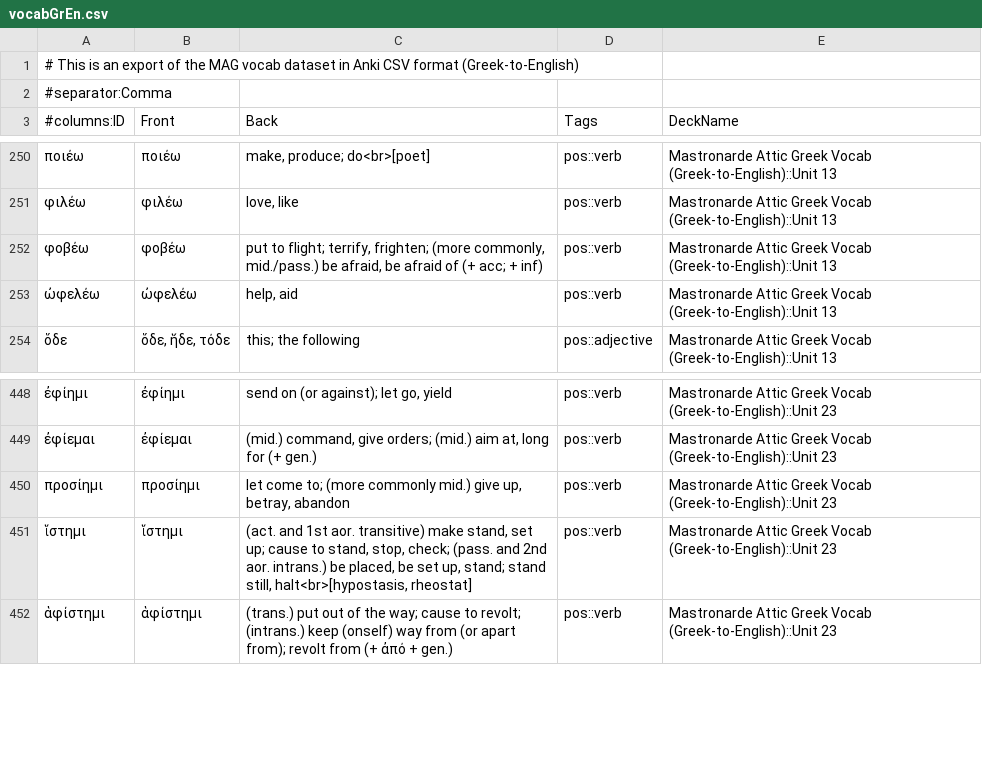
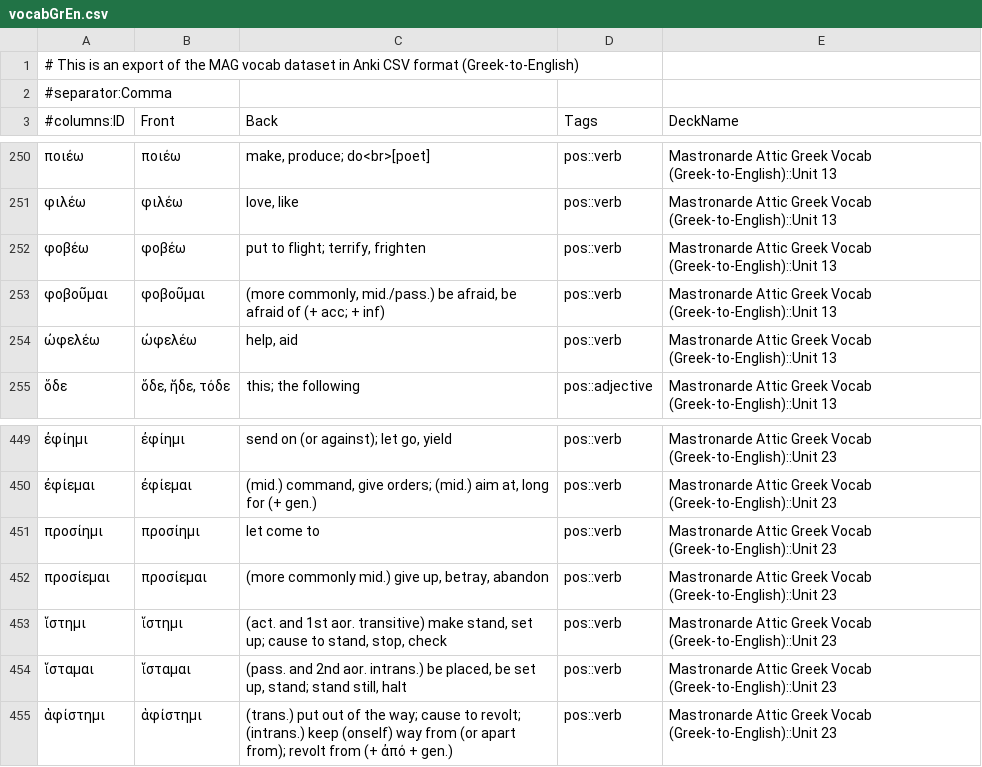
Before and after one commit to gavincarr/mag, a CSV file: vocabGrEn.csv, drawn as a sheet; only a part is shown, gaps mark what is left out.

Commit message:
Update vocabGrEn.csv.

```diff
--- a/vocabGrEn.csv
+++ b/vocabGrEn.csv
@@ -251,3 +251,4 @@
 φιλέω,φιλέω,"love, like",pos::verb,Mastronarde Attic Greek Vocab (Greek-to-English)::Unit 13
-φοβέω,φοβέω,"put to flight; terrify, frighten; (more commonly, mid./pass.) be afraid, be afraid of (+ acc; + inf)",pos::verb,Mastronarde Attic Greek Vocab (Greek-to-English)::Unit 13
+φοβέω,φοβέω,"put to flight; terrify, frighten",pos::verb,Mastronarde Attic Greek Vocab (Greek-to-English)::Unit 13
+φοβοῦμαι,φοβοῦμαι,"(more commonly, mid./pass.) be afraid, be afraid of (+ acc; + inf)",pos::verb,Mastronarde Attic Greek Vocab (Greek-to-English)::Unit 13
 ὠφελέω,ὠφελέω,"help, aid",pos::verb,Mastronarde Attic Greek Vocab (Greek-to-English)::Unit 13
@@ -449,4 +450,6 @@
 ἐφίεμαι,ἐφίεμαι,"(mid.) command, give orders; (mid.) aim at, long for (+ gen.)",pos::verb,Mastronarde Attic Greek Vocab (Greek-to-English)::Unit 23
-προσίημι,προσίημι,"let come to; (more commonly mid.) give up, betray, abandon",pos::verb,Mastronarde Attic Greek Vocab (Greek-to-English)::Unit 23
-ἵστημι,ἵστημι,"(act. and 1st aor. transitive) make stand, set up; cause to stand, stop, check; (pass. and 2nd aor. intrans.) be placed, be set up, stand; stand still, halt<br>[hypostasis, rheostat]",pos::verb,Mastronarde Attic Greek Vocab (Greek-to-English)::Unit 23
+προσίημι,προσίημι,let come to,pos::verb,Mastronarde Attic Greek Vocab (Greek-to-English)::Unit 23
+προσίεμαι,προσίεμαι,"(more commonly mid.) give up, betray, abandon",pos::verb,Mastronarde Attic Greek Vocab (Greek-to-English)::Unit 23
+ἵστημι,ἵστημι,"(act. and 1st aor. transitive) make stand, set up; cause to stand, stop, check",pos::verb,Mastronarde Attic Greek Vocab (Greek-to-English)::Unit 23
+ἵσταμαι,ἵσταμαι,"(pass. and 2nd aor. intrans.) be placed, be set up, stand; stand still, halt",pos::verb,Mastronarde Attic Greek Vocab (Greek-to-English)::Unit 23
 ἁφίστημι,ἁφίστημι,(trans.) put out of the way; cause to revolt; (intrans.) keep (onself) way from (or apart from); revolt from (+ ἀπό + gen.),pos::verb,Mastronarde Attic Greek Vocab (Greek-to-English)::Unit 23
```
Also changed, not shown: 1 other file.
